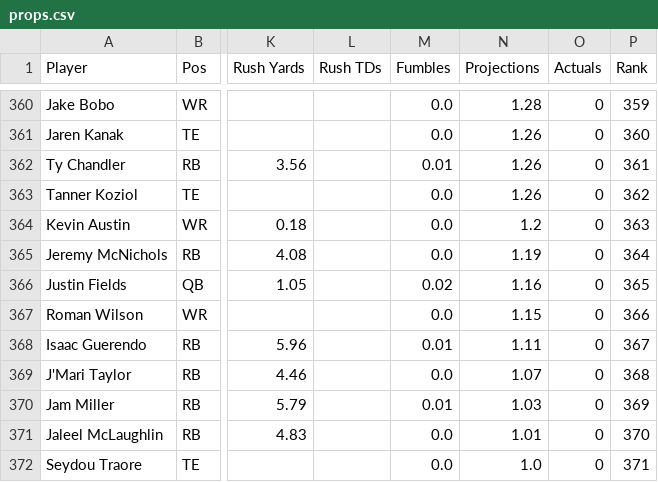
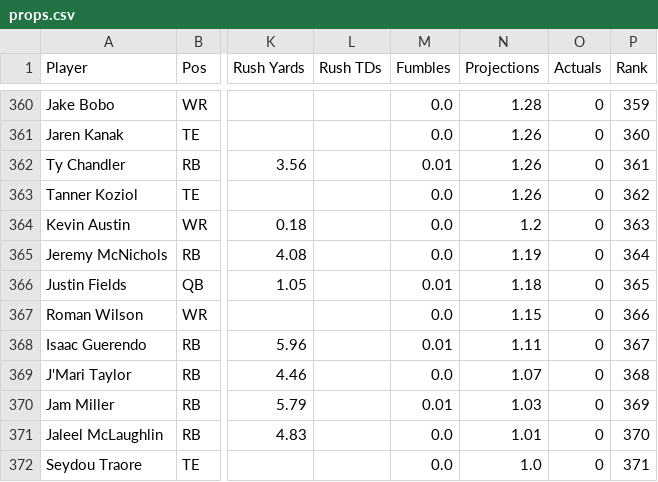
Before and after one commit to Louieza23/wwo_data, a CSV file: props.csv, drawn as a sheet; only a part is shown, gaps mark what is left out; the diff names each change by its address in the sheet, - before the commit and + after, or states it on an @@ line.

```diff
--- a/props.csv
+++ b/props.csv
-M366 (Fumbles): 0.02
+M366 (Fumbles): 0.01
-N366 (Projections): 1.16
+N366 (Projections): 1.18
```
Also changed, not shown: 1 other file.
